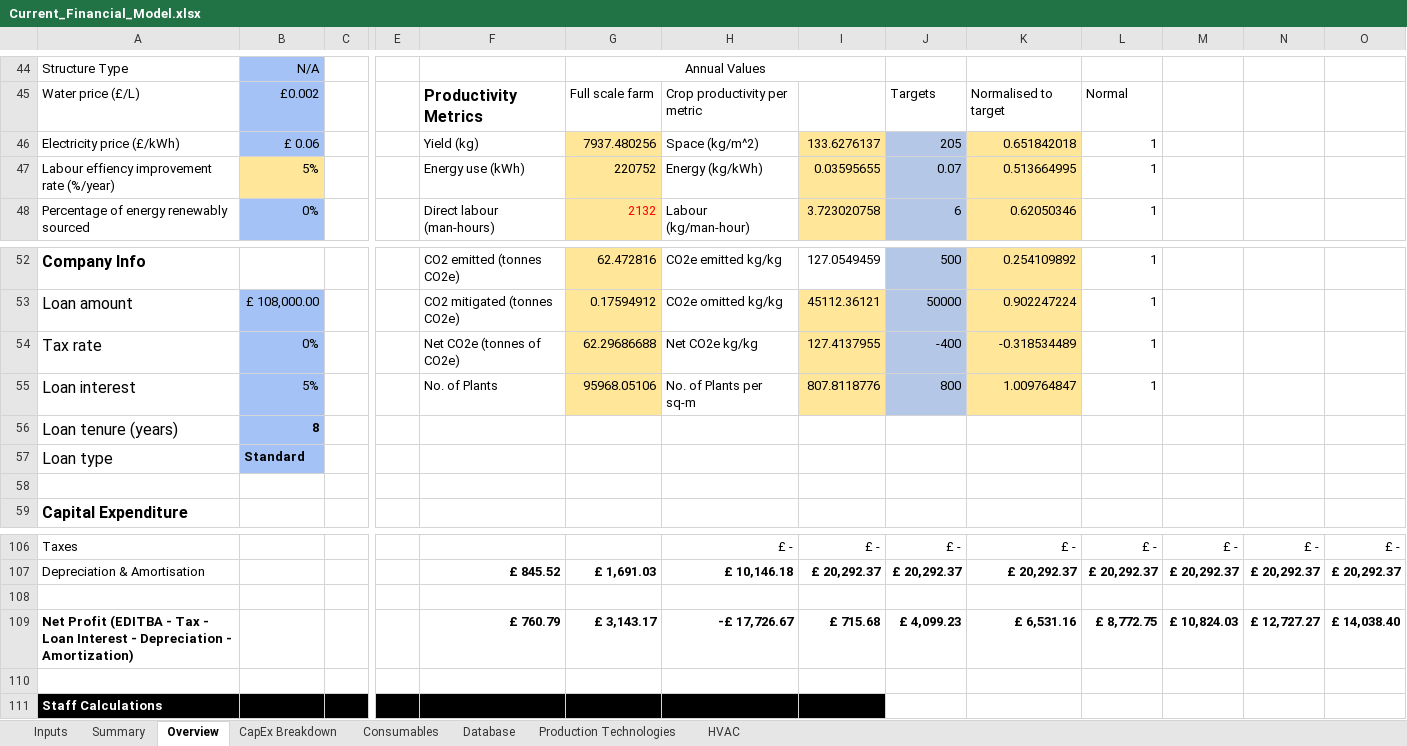
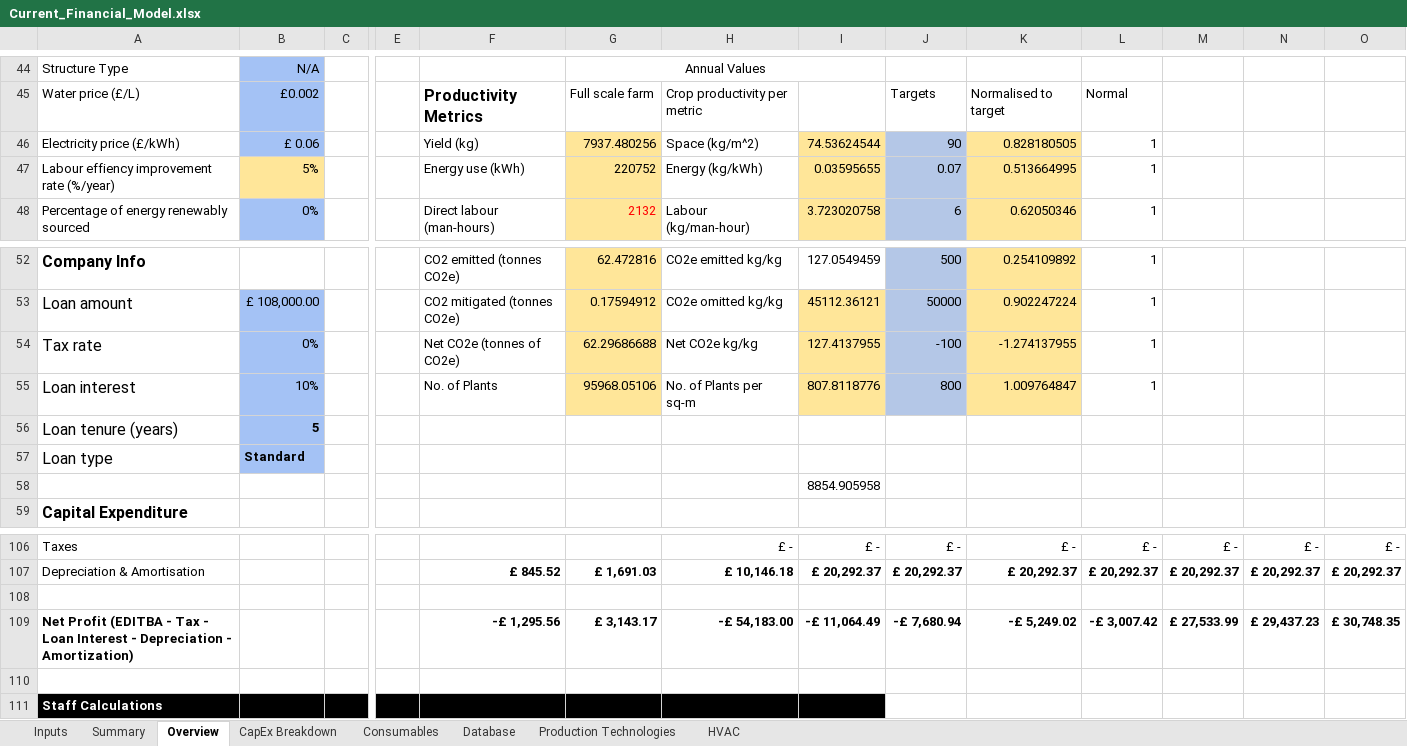
Before and after one commit to GaiaKnowledge/VerticalFarming, an Excel workbook: Current_Financial_Model.xlsx, sheet Overview, drawn as a sheet; only a part is shown, gaps mark what is left out; values as stored, in another font and other column widths than the file's, no borders; charts and pictures and conditional formats not drawn; the diff covers the shown part only; the diff names each change by its address in the sheet, - before the commit and + after, or states it on an @@ line.

```diff
--- a/Current_Financial_Model.xlsx (sheet Overview)
+++ b/Current_Financial_Model.xlsx (sheet Overview)
-I46: 133.6276137
+I46: 74.53624544
-J46: 205
+J46: 90
-K46: 0.651842018
+K46: 0.828180505
-J54: -400
+J54: -100
-K54: -0.318534489
+K54: -1.274137955
-B55: 5%
+B55: 10%
-B56: 8
+B56: 5
-I58: (empty)
+I58: 8854.905958
-F109: £ 760.79
+F109: -£ 1,295.56
-H109: -£ 17,726.67
+H109: -£ 54,183.00
-I109: £ 715.68
+I109: -£ 11,064.49
-J109: £ 4,099.23
+J109: -£ 7,680.94
-K109: £ 6,531.16
+K109: -£ 5,249.02
-L109: £ 8,772.75
+L109: -£ 3,007.42
-M109: £ 10,824.03
+M109: £ 27,533.99
-N109: £ 12,727.27
+N109: £ 29,437.23
-O109: £ 14,038.40
+O109: £ 30,748.35
```
Also changed, not shown: 34 edited cells elsewhere in this sheet, sheet Summary, sheet Inputs, charts or pictures, Financial_Model_template.xlsx, results.xlsx, 3 other files.
